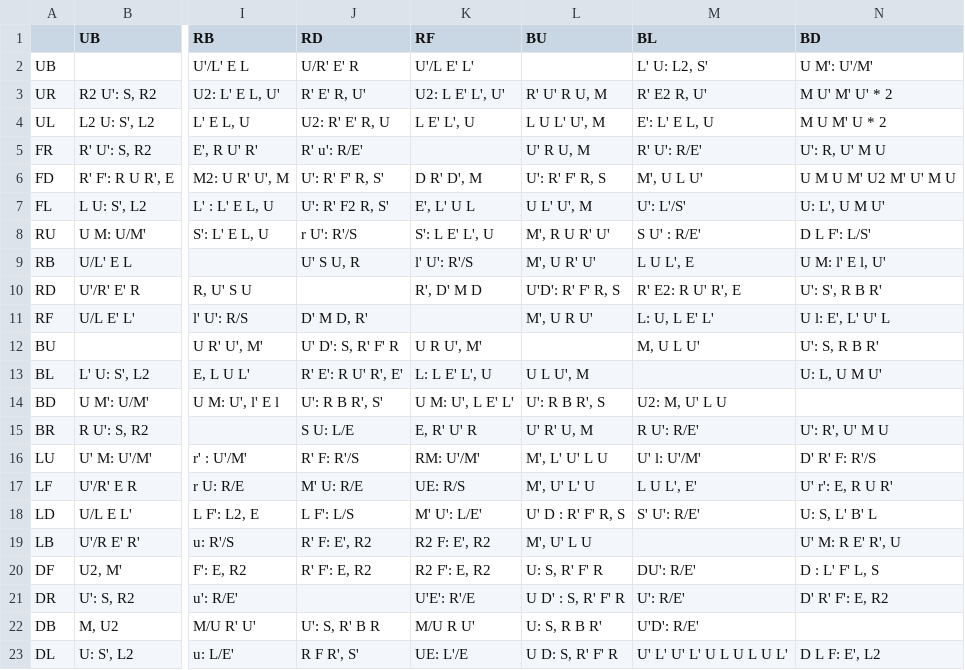
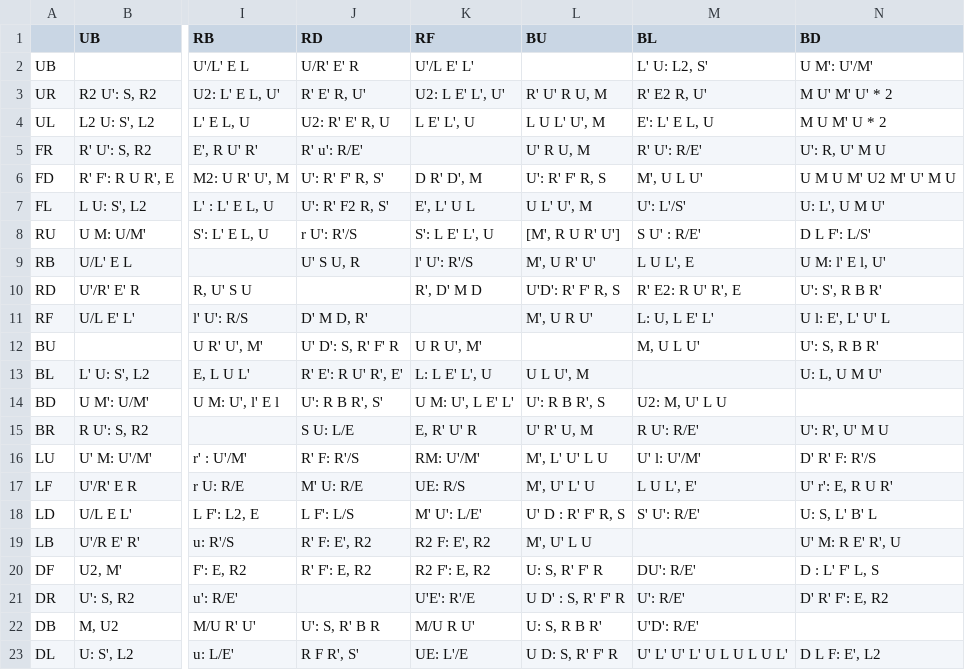
Before and after one commit to Lykos/cube_trainer, a CSV file: data/commutators/uf_edge.csv, drawn as a sheet; only a part is shown, gaps mark what is left out; the diff names each change by its address in the sheet, - before the commit and + after, or states it on an @@ line.

```diff
--- a/data/commutators/uf_edge.csv
+++ b/data/commutators/uf_edge.csv
-L8 (BU): M', R U R' U'
+L8 (BU): [M', R U R' U']
```
Also changed, not shown: 5 other files.
